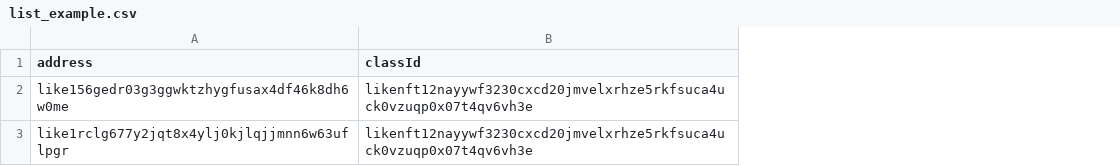
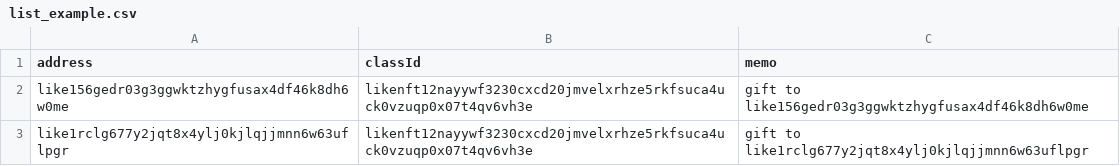
Before and after one commit to likecoin/iscn-nft-tools, a CSV file: send-nft/list_example.csv, drawn as a sheet; the diff names each change by its address in the sheet, - before the commit and + after, or states it on an @@ line.

Commit message:
✨ Support individual memo in nft-send

```diff
--- a/send-nft/list_example.csv
+++ b/send-nft/list_example.csv
+column C (memo), rows 2-3: gift to like156gedr03g3ggwktzhygfusax4df46k8dh6w0me | gift to like1rclg677y2jqt8x4ylj0kjlqjjmnn6w63uflpgr
```
Also changed, not shown: 2 other files.
